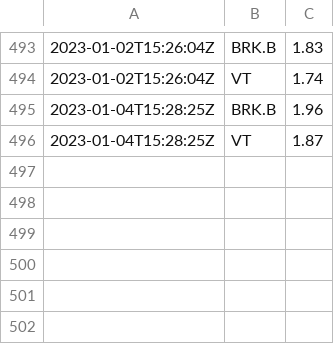
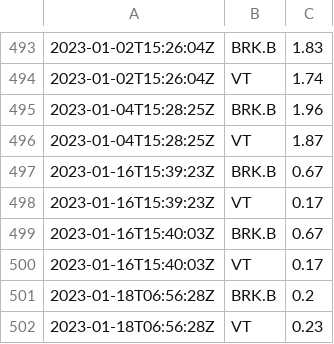
Before and after one commit to riazarbi/rblncr-demo, a CSV file: drift_changes.csv, drawn as a sheet; only a part is shown, gaps mark what is left out; the diff names each change by its address in the sheet, - before the commit and + after, or states it on an @@ line.

Commit message:
Add drift changes

```diff
--- a/drift_changes.csv
+++ b/drift_changes.csv
+row 497: 2023-01-16T15:39:23Z | BRK.B | 0.67
+row 498: 2023-01-16T15:39:23Z | VT | 0.17
+row 499: 2023-01-16T15:40:03Z | BRK.B | 0.67
+row 500: 2023-01-16T15:40:03Z | VT | 0.17
+row 501: 2023-01-18T06:56:28Z | BRK.B | 0.2
+row 502: 2023-01-18T06:56:28Z | VT | 0.23
```
